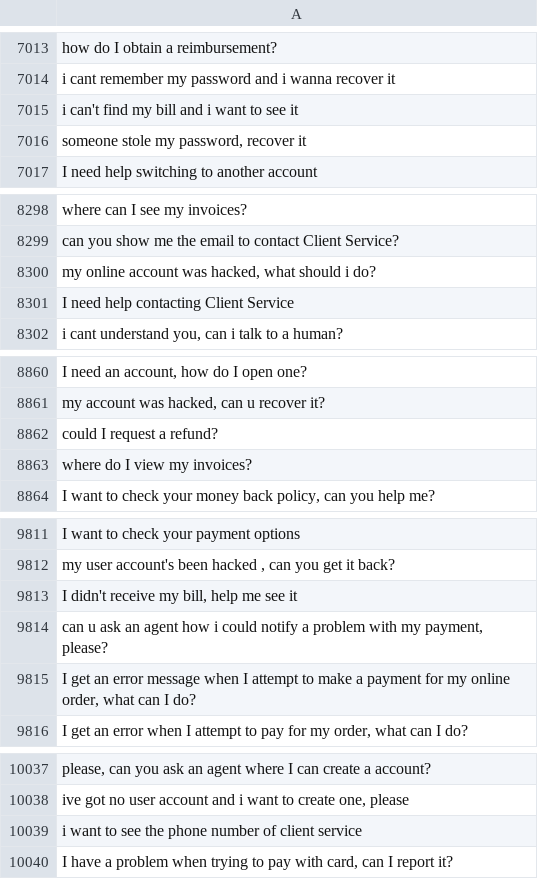
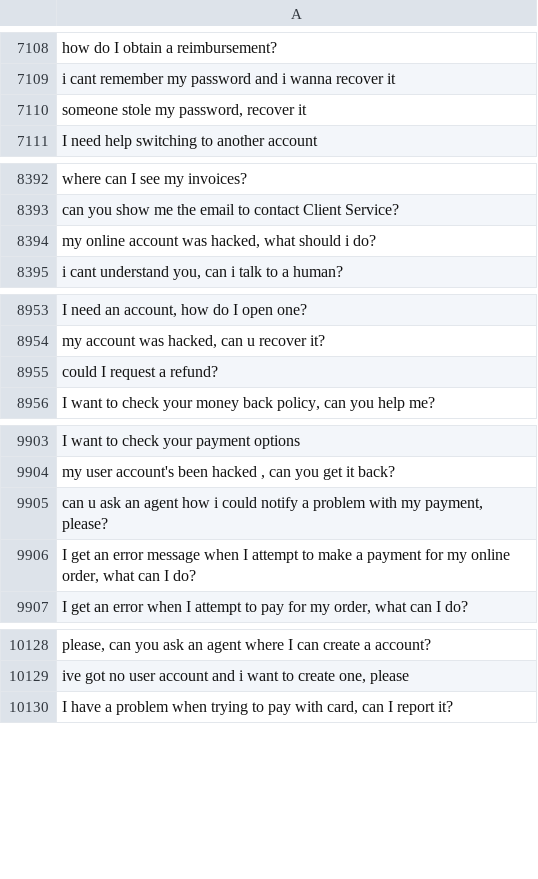
Before and after one commit to MuhammadHabibna/faq-topic-radar, a CSV file: preprocessing/faq_dataset_preprocessing/cleaned_text.csv, drawn as a sheet; only a part is shown, gaps mark what is left out; removed rows and columns are numbered as before the commit, all else as after; the diff covers the shown part only; the diff names each change by its address in the sheet, - before the commit and + after, or states it on an @@ line.

```diff
--- a/preprocessing/faq_dataset_preprocessing/cleaned_text.csv
+++ b/preprocessing/faq_dataset_preprocessing/cleaned_text.csv
-row 7015: i can't find my bill and i want to see it
-row 8301: I need help contacting Client Service
-row 8863: where do I view my invoices?
-row 9813: I didn't receive my bill, help me see it
-row 10039: i want to see the phone number of client service
```
Also changed, not shown: 99 added rows and 10 removed rows elsewhere in this file, 1 other file.
